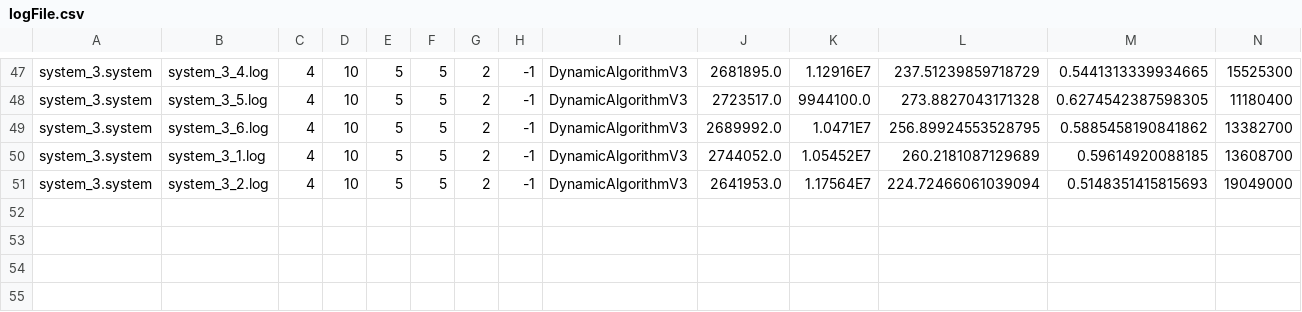
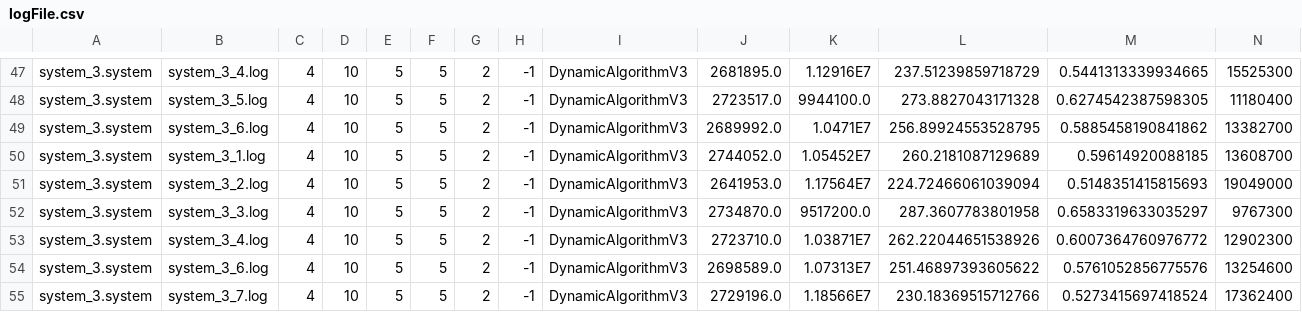
Before and after one commit to qinxx143/random, a CSV file: Dynamic-Backup-Simulator-develop/logFile.csv, drawn as a sheet; only a part is shown, gaps mark what is left out; rows hold the shown columns only; the diff names each change by its address in the sheet, - before the commit and + after, or states it on an @@ line.

```diff
--- a/Dynamic-Backup-Simulator-develop/logFile.csv
+++ b/Dynamic-Backup-Simulator-develop/logFile.csv
+row 52: system_3.system | system_3_3.log | 4 | 10 | 5 | 5 | 2 | -1 | DynamicAlgorithmV3 | 2734870.0 | 9517200.0 | 287.3607783801958 | 0.6583319633035297 | 9767300
+row 53: system_3.system | system_3_4.log | 4 | 10 | 5 | 5 | 2 | -1 | DynamicAlgorithmV3 | 2723710.0 | 1.03871E7 | 262.22044651538926 | 0.6007364760976772 | 12902300
+row 54: system_3.system | system_3_6.log | 4 | 10 | 5 | 5 | 2 | -1 | DynamicAlgorithmV3 | 2698589.0 | 1.07313E7 | 251.46897393605622 | 0.5761052856775576 | 13254600
+row 55: system_3.system | system_3_7.log | 4 | 10 | 5 | 5 | 2 | -1 | DynamicAlgorithmV3 | 2729196.0 | 1.18566E7 | 230.18369515712766 | 0.5273415697418524 | 17362400
```
Also changed, not shown: 6 other files.
